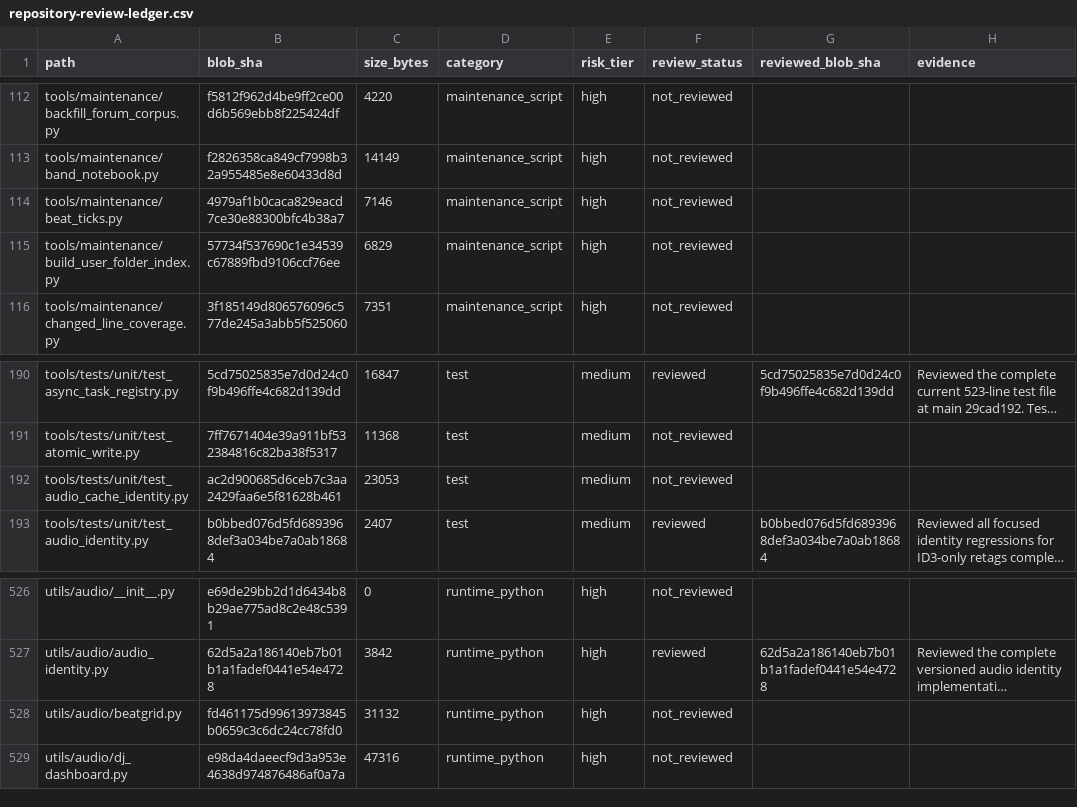
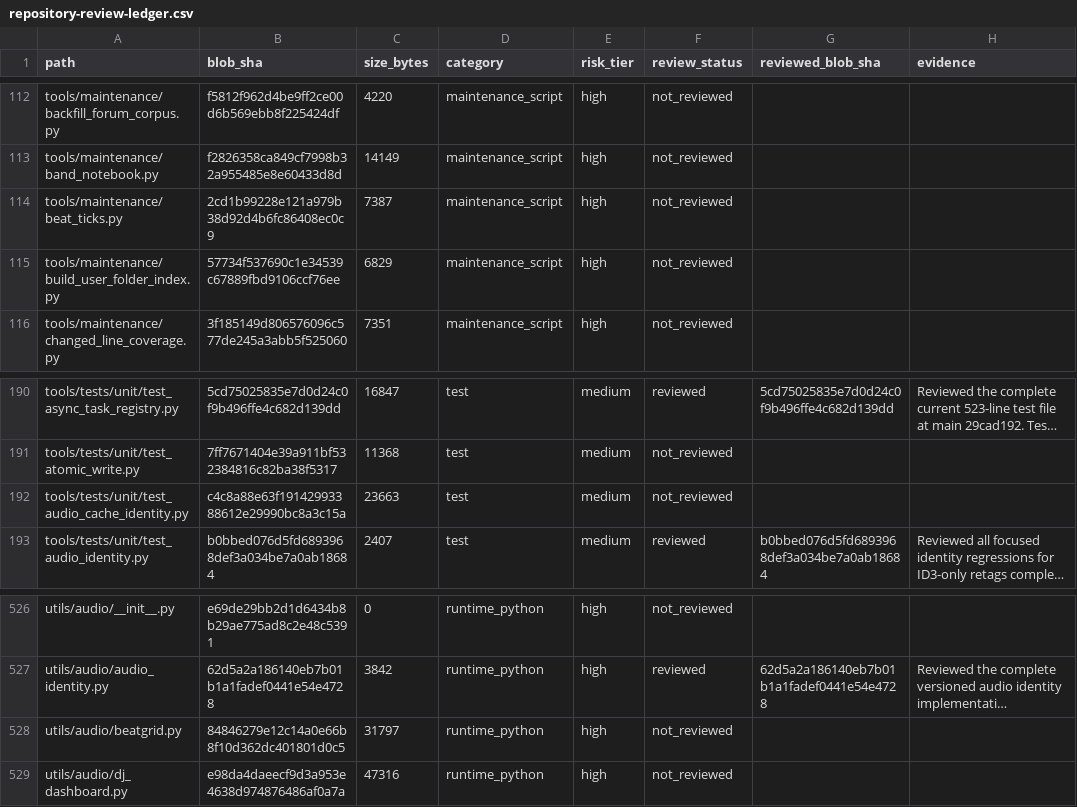
Before and after one commit to Ekco-S64QTN6/Kaiacord, a CSV file: docs/audits/repository-review-ledger.csv, drawn as a sheet; only a part is shown, gaps mark what is left out; long unchanged cells end in …; the diff names each change by its address in the sheet, - before the commit and + after, or states it on an @@ line.

```diff
--- a/docs/audits/repository-review-ledger.csv
+++ b/docs/audits/repository-review-ledger.csv
-B114 (blob_sha): 4979af1b0caca829eacd7ce30e88300bfc4b38a7
+B114 (blob_sha): 2cd1b99228e121a979b38d92d4b6fc86408ec0c9
-C114 (size_bytes): 7146
+C114 (size_bytes): 7387
-B192 (blob_sha): ac2d900685d6ceb7c3aa2429faa6e5f81628b461
+B192 (blob_sha): c4c8a88e63f19142993388612e29990bc8a3c15a
-C192 (size_bytes): 23053
+C192 (size_bytes): 23663
-B528 (blob_sha): fd461175d99613973845b0659c3c6dc24cc78fd0
+B528 (blob_sha): 84846279e12c14a0e66b8f10d362dc401801d0c5
-C528 (size_bytes): 31132
+C528 (size_bytes): 31797
```
Also changed, not shown: 3 other files.
